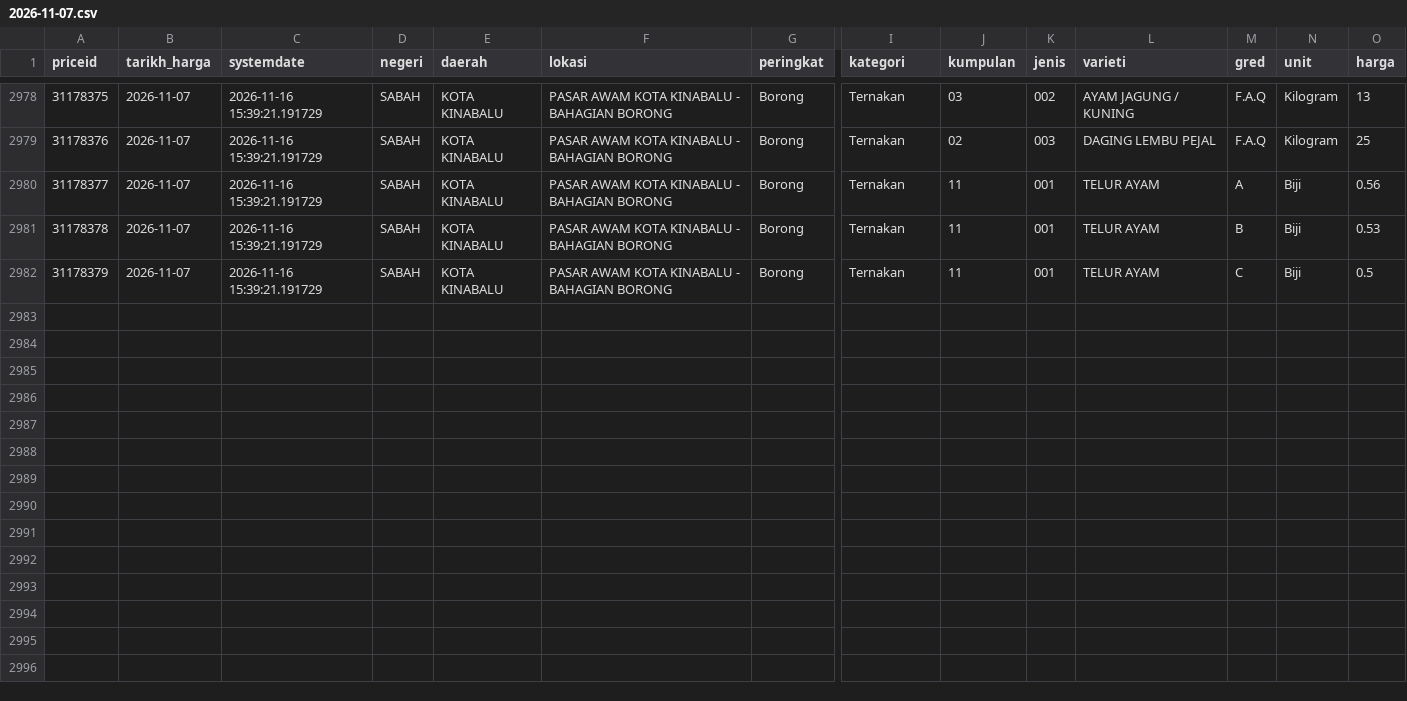
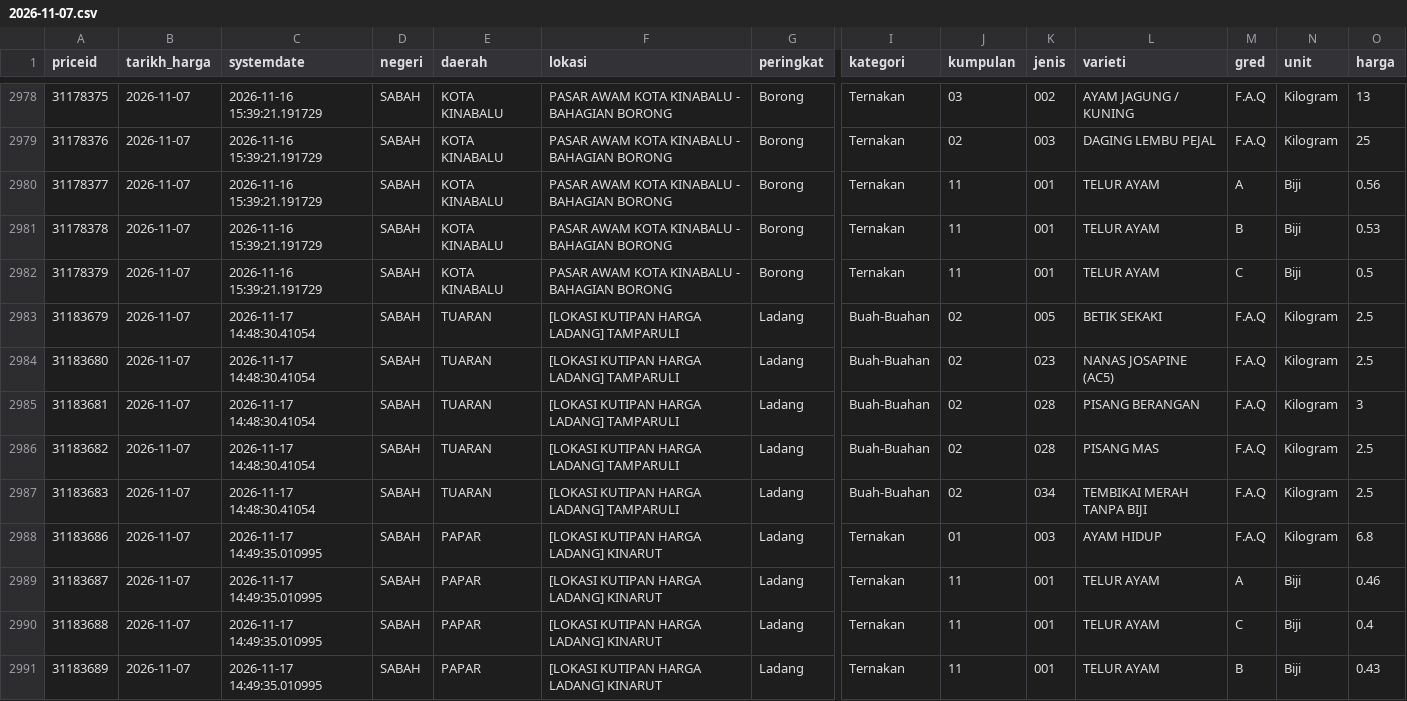
Before and after one commit to Luke2929/bg-agro-price-tracker, a CSV file: data/daily/2026-11-07.csv, drawn as a sheet; only a part is shown, gaps mark what is left out; rows hold the shown columns only; the diff names each change by its address in the sheet, - before the commit and + after, or states it on an @@ line.

```diff
--- a/data/daily/2026-11-07.csv
+++ b/data/daily/2026-11-07.csv
+row 2983: 31183679 | 2026-11-07 | 2026-11-17 14:48:30.41054 | SABAH | TUARAN | [LOKASI KUTIPAN HARGA LADANG] TAMPARULI | Ladang | Buah-Buahan | 02 | 005 | BETIK SEKAKI | F.A.Q | Kilogram | 2.5
+row 2984: 31183680 | 2026-11-07 | 2026-11-17 14:48:30.41054 | SABAH | TUARAN | [LOKASI KUTIPAN HARGA LADANG] TAMPARULI | Ladang | Buah-Buahan | 02 | 023 | NANAS JOSAPINE (AC5) | F.A.Q | Kilogram | 2.5
+row 2985: 31183681 | 2026-11-07 | 2026-11-17 14:48:30.41054 | SABAH | TUARAN | [LOKASI KUTIPAN HARGA LADANG] TAMPARULI | Ladang | Buah-Buahan | 02 | 028 | PISANG BERANGAN | F.A.Q | Kilogram | 3
+row 2986: 31183682 | 2026-11-07 | 2026-11-17 14:48:30.41054 | SABAH | TUARAN | [LOKASI KUTIPAN HARGA LADANG] TAMPARULI | Ladang | Buah-Buahan | 02 | 028 | PISANG MAS | F.A.Q | Kilogram | 2.5
+row 2987: 31183683 | 2026-11-07 | 2026-11-17 14:48:30.41054 | SABAH | TUARAN | [LOKASI KUTIPAN HARGA LADANG] TAMPARULI | Ladang | Buah-Buahan | 02 | 034 | TEMBIKAI MERAH TANPA BIJI | F.A.Q | Kilogram | 2.5
+row 2988: 31183686 | 2026-11-07 | 2026-11-17 14:49:35.010995 | SABAH | PAPAR | [LOKASI KUTIPAN HARGA LADANG] KINARUT | Ladang | Ternakan | 01 | 003 | AYAM HIDUP | F.A.Q | Kilogram | 6.8
+row 2989: 31183687 | 2026-11-07 | 2026-11-17 14:49:35.010995 | SABAH | PAPAR | [LOKASI KUTIPAN HARGA LADANG] KINARUT | Ladang | Ternakan | 11 | 001 | TELUR AYAM | A | Biji | 0.46
+row 2990: 31183688 | 2026-11-07 | 2026-11-17 14:49:35.010995 | SABAH | PAPAR | [LOKASI KUTIPAN HARGA LADANG] KINARUT | Ladang | Ternakan | 11 | 001 | TELUR AYAM | C | Biji | 0.4
+row 2991: 31183689 | 2026-11-07 | 2026-11-17 14:49:35.010995 | SABAH | PAPAR | [LOKASI KUTIPAN HARGA LADANG] KINARUT | Ladang | Ternakan | 11 | 001 | TELUR AYAM | B | Biji | 0.43
```
Also changed, not shown: data/daily/2026-11-10.csv, data/daily/2026-11-11.csv, 30 other files.
